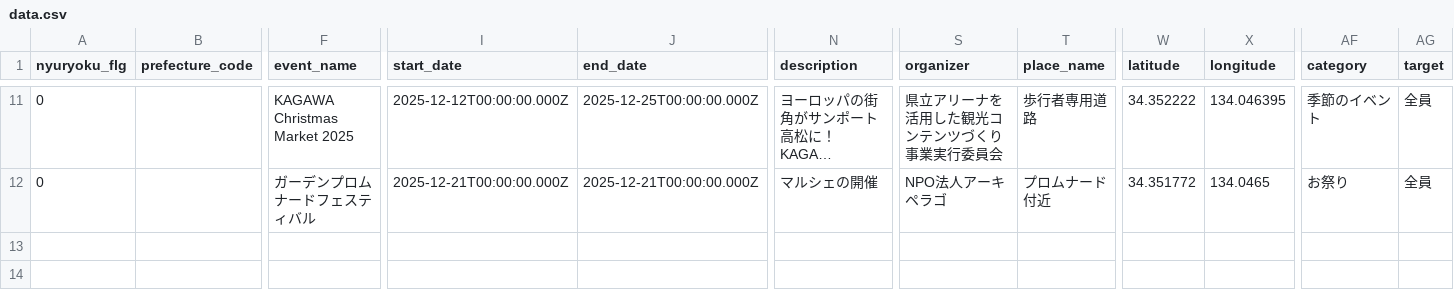
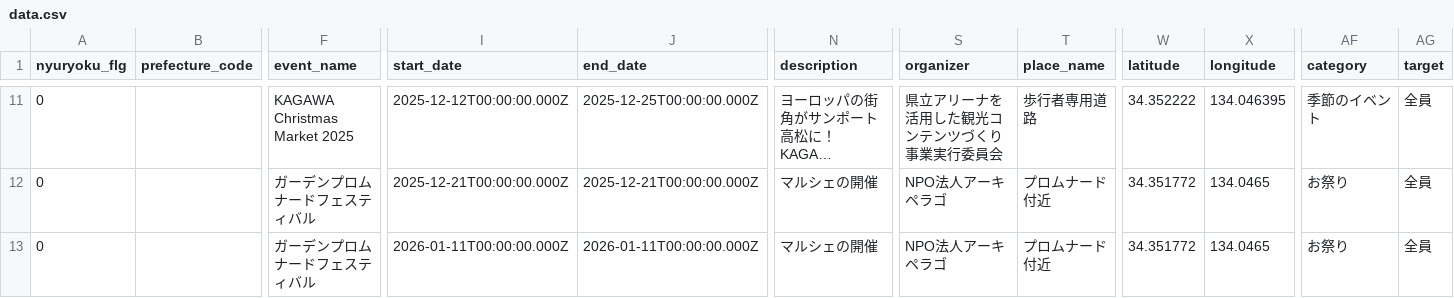
Before and after one commit to takamatsu-city/takamatsu-event-map, a CSV file: data.csv, drawn as a sheet; only a part is shown, gaps mark what is left out; long unchanged cells end in …; rows hold the shown columns only; the diff names each change by its address in the sheet, - before the commit and + after, or states it on an @@ line.

```diff
--- a/data.csv
+++ b/data.csv
+row 13: 0 |  | ガーデンプロムナードフェスティバル | 2026-01-11T00:00:00.000Z | 2026-01-11T00:00:00.000Z | マルシェの開催 | NPO法人アーキペラゴ | プロムナード付近 | 34.351772 | 134.0465 | お祭り | 全員
```
Also changed, not shown: 1 other file.
